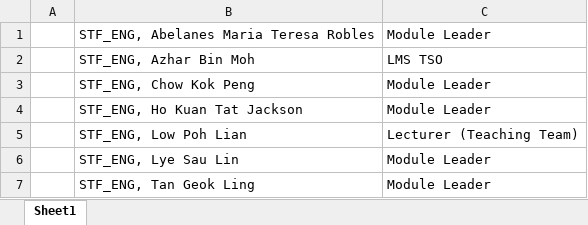
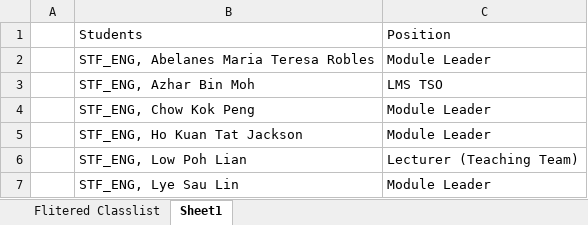
Before and after one commit to cloodwegg/InautoProject, an Excel workbook: Class List.xlsx, sheet Sheet1, drawn as a sheet; only a part is shown; the shorter side is filled out with more unchanged rows; values as stored, in another font and other column widths than the file's, no borders; the diff names each change by its address in the sheet, - before the commit and + after, or states it on an @@ line.

```diff
--- a/Class List.xlsx (sheet Sheet1)
+++ b/Class List.xlsx (sheet Sheet1)
+sheet tab: Flitered Classlist
+row 1:  | Students | Position
```
Also changed, not shown: Attendance.xlsx, 10 other files.
